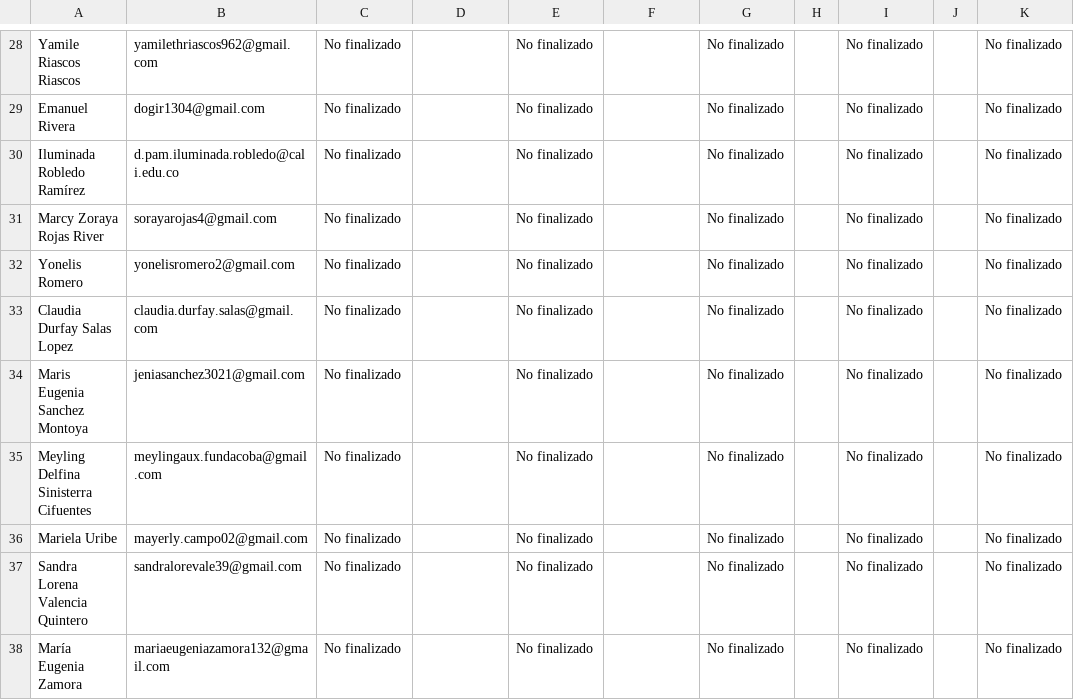
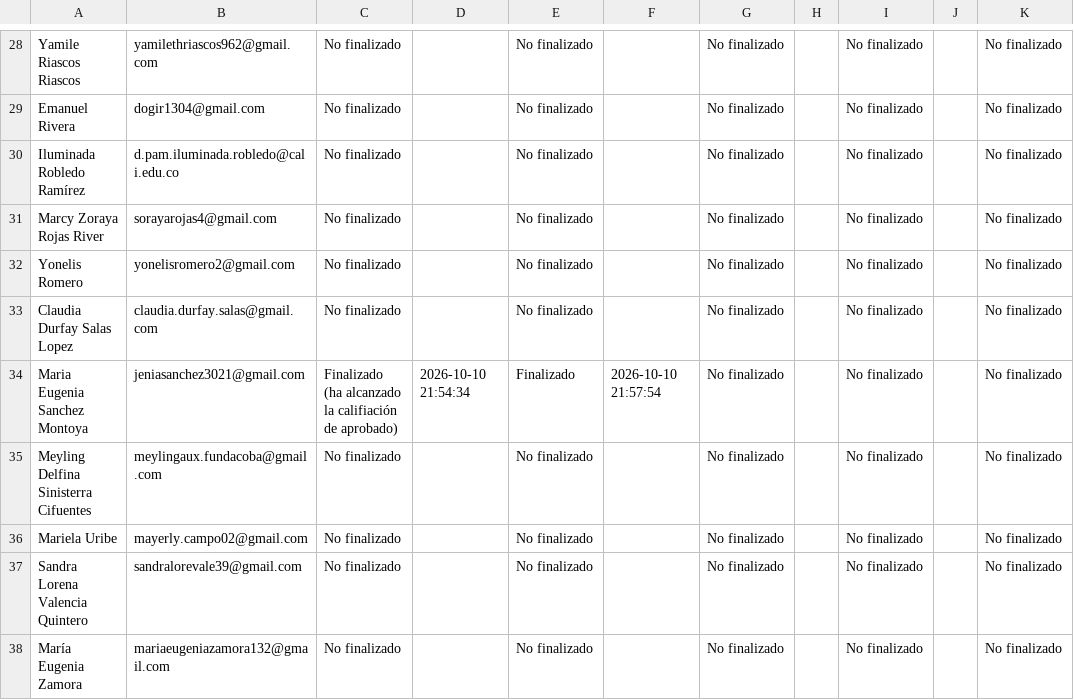
Before and after one commit to SecSaludCali/Tesis_Moodle, a CSV file: descargas_moodle/progress.sbpcd_2026.csv, drawn as a sheet; only a part is shown, gaps mark what is left out; the diff names each change by its address in the sheet, - before the commit and + after, or states it on an @@ line.

```diff
--- a/descargas_moodle/progress.sbpcd_2026.csv
+++ b/descargas_moodle/progress.sbpcd_2026.csv
-A34: Maris Eugenia Sanchez Montoya
+A34: Maria Eugenia Sanchez Montoya
-C34: No finalizado
+C34: Finalizado (ha alcanzado la califiación de aprobado)
-D34: (empty)
+D34: 2026-10-10 21:54:34
-E34: No finalizado
+E34: Finalizado
-F34: (empty)
+F34: 2026-10-10 21:57:54
```
Also changed, not shown: descargas_moodle/progress.rpmsa_022026.csv, descargas_moodle/progress.sello_012025.csv, 8 other files.
